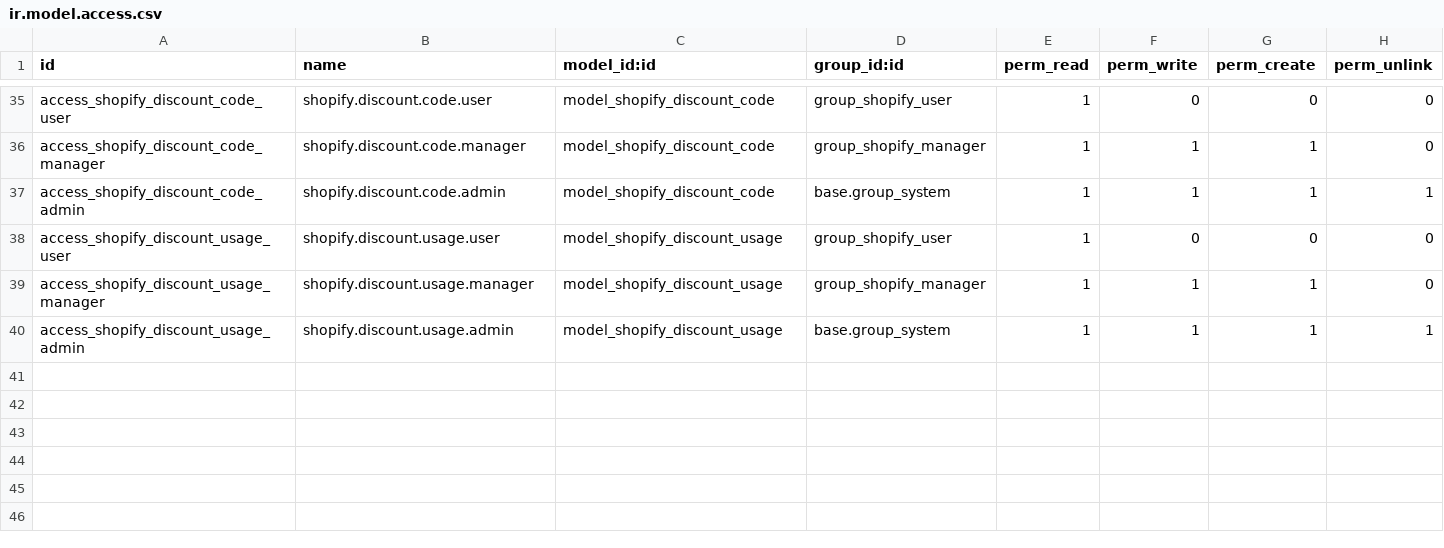
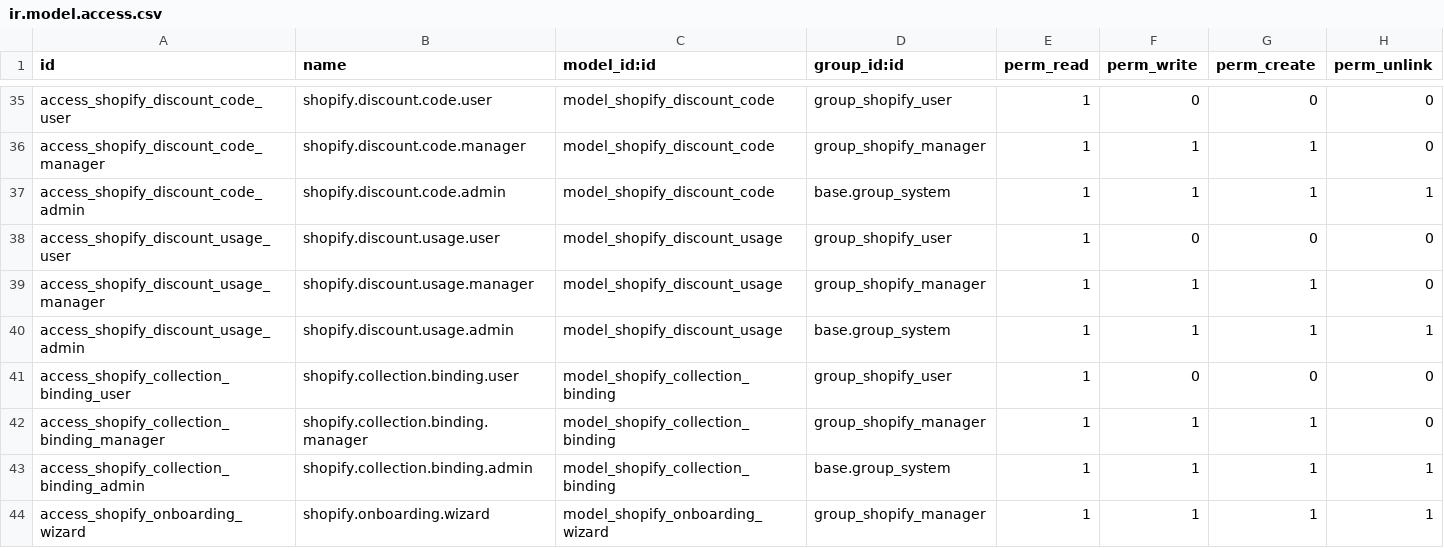
Before and after one commit to AdamsOdoo/Adams, a CSV file: addons/adams_shopify/security/ir.model.access.csv, drawn as a sheet; only a part is shown, gaps mark what is left out.

```diff
--- a/addons/adams_shopify/security/ir.model.access.csv
+++ b/addons/adams_shopify/security/ir.model.access.csv
@@ -40 +40,5 @@ access_shopify_discount_usage_manager,shopify.discount.usage.manager,model_shopi
 access_shopify_discount_usage_admin,shopify.discount.usage.admin,model_shopify_discount_usage,base.group_system,1,1,1,1
+access_shopify_collection_binding_user,shopify.collection.binding.user,model_shopify_collection_binding,group_shopify_user,1,0,0,0
+access_shopify_collection_binding_manager,shopify.collection.binding.manager,model_shopify_collection_binding,group_shopify_manager,1,1,1,0
+access_shopify_collection_binding_admin,shopify.collection.binding.admin,model_shopify_collection_binding,base.group_system,1,1,1,1
+access_shopify_onboarding_wizard,shopify.onboarding.wizard,model_shopify_onboarding_wizard,group_shopify_manager,1,1,1,1
```
Also changed, not shown: 16 other files.
